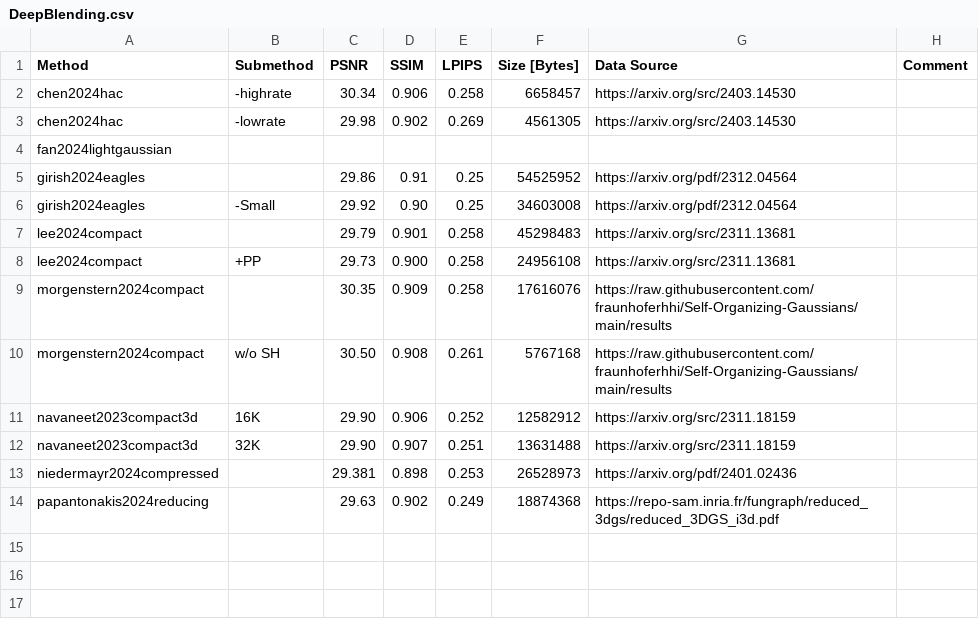
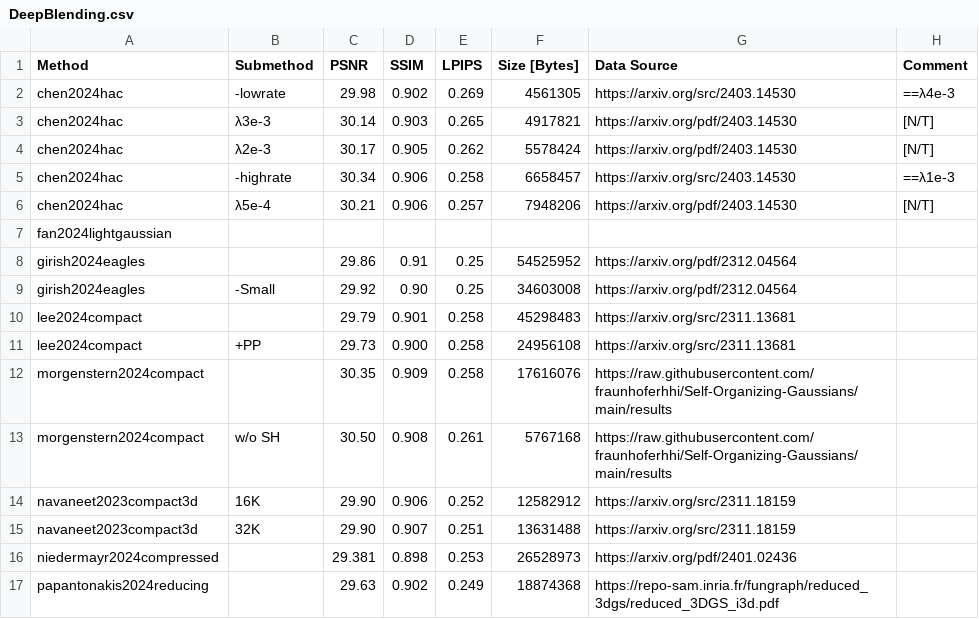
Before and after one commit to w-m/3dgs-compression-survey, a CSV file: results/DeepBlending.csv, drawn as a sheet.

```diff
--- a/results/DeepBlending.csv
+++ b/results/DeepBlending.csv
@@ -1,4 +1,7 @@
 Method,Submethod,PSNR,SSIM,LPIPS,Size [Bytes],Data Source,Comment
-chen2024hac,-highrate,30.34,0.906,0.258,6658457,https://arxiv.org/src/2403.14530,
-chen2024hac,-lowrate,29.98,0.902,0.269,4561305,https://arxiv.org/src/2403.14530,
+chen2024hac,-lowrate,29.98,0.902,0.269,4561305,https://arxiv.org/src/2403.14530,==λ4e-3
+chen2024hac, λ3e-3,30.14,0.903,0.265,4917821,https://arxiv.org/pdf/2403.14530,[N/T]
+chen2024hac, λ2e-3,30.17,0.905,0.262,5578424,https://arxiv.org/pdf/2403.14530,[N/T]
+chen2024hac,-highrate,30.34,0.906,0.258,6658457,https://arxiv.org/src/2403.14530,==λ1e-3
+chen2024hac, λ5e-4,30.21,0.906,0.257,7948206,https://arxiv.org/pdf/2403.14530,[N/T]
 fan2024lightgaussian,,,,,,,
```
Also changed, not shown: results/MipNeRF360.csv, results/SyntheticNeRF.csv, 1 other file.
